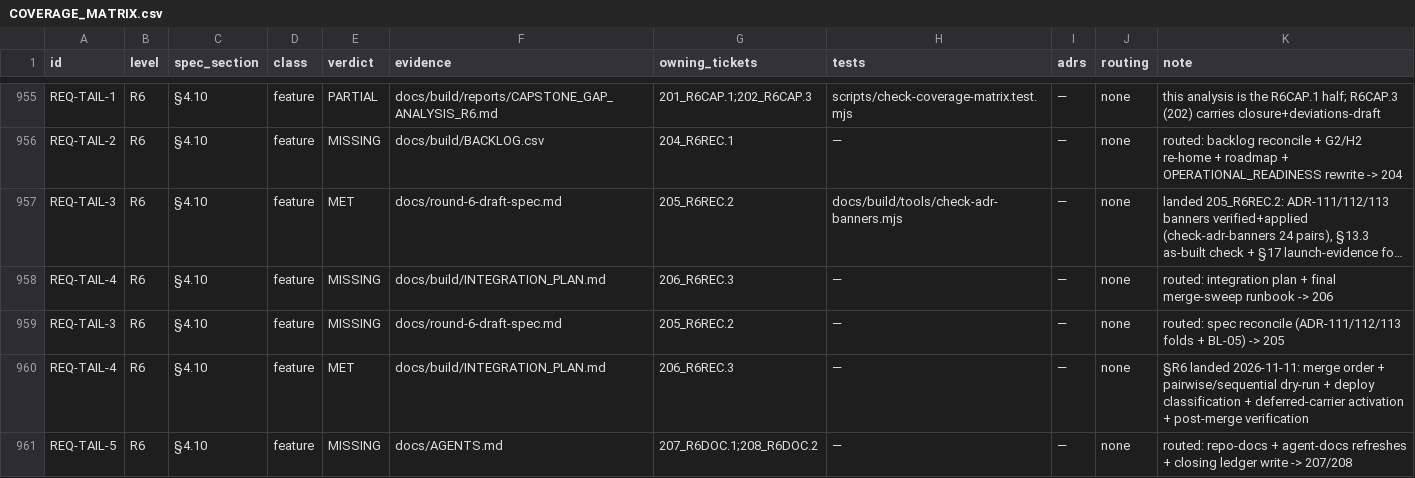
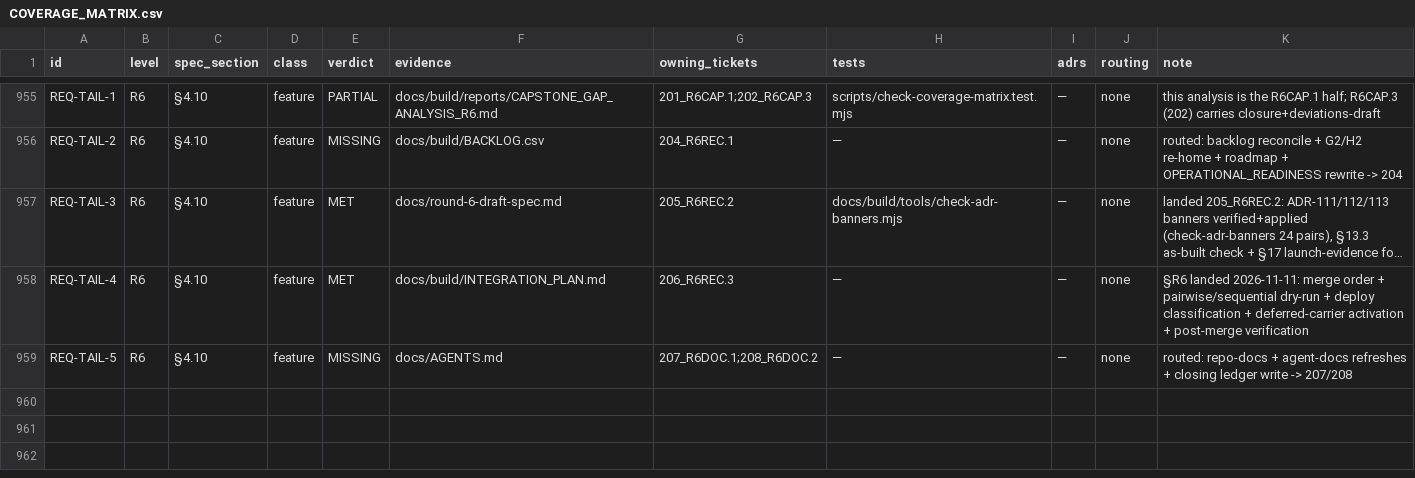
Before and after one commit to SteveVitali/Rhema, a CSV file: docs/build/COVERAGE_MATRIX.csv, drawn as a sheet; only a part is shown, gaps mark what is left out; long unchanged cells end in …; the diff names each change by its address in the sheet, - before the commit and + after, or states it on an @@ line.

```diff
--- a/docs/build/COVERAGE_MATRIX.csv
+++ b/docs/build/COVERAGE_MATRIX.csv
-row 958: REQ-TAIL-4 | R6 | §4.10 | feature | MISSING | docs/build/INTEGRATION_PLAN.md | 206_R6REC.3 | — | — | none | routed: integration plan + final merge-sweep runbook -> 206
-row 959: REQ-TAIL-3 | R6 | §4.10 | feature | MISSING | docs/round-6-draft-spec.md | 205_R6REC.2 | — | — | none | routed: spec reconcile (ADR-111/112/113 folds + BL-05) -> 205
```
